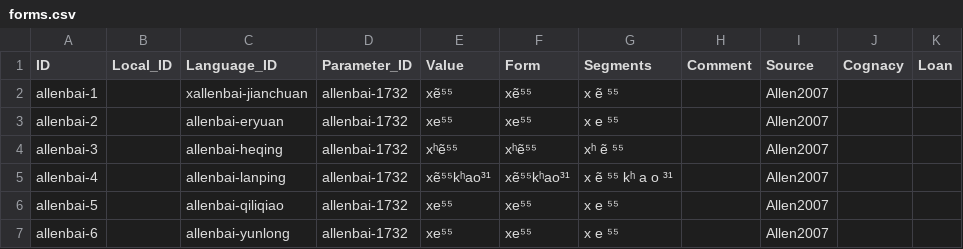
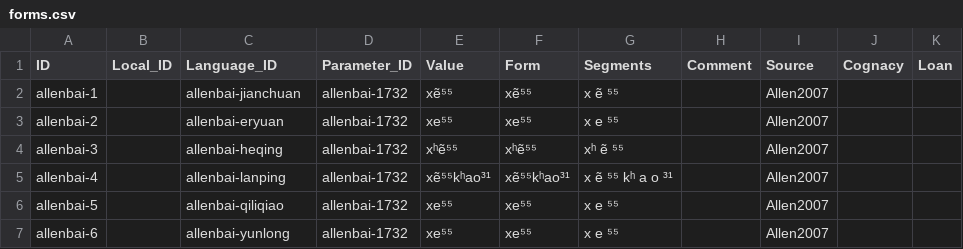
Before and after one commit to lexibank/allenbai, a CSV file: cldf/forms.csv, drawn as a sheet; only a part is shown.

```diff
--- a/cldf/forms.csv
+++ b/cldf/forms.csv
@@ -1,3 +1,3 @@
 ID,Local_ID,Language_ID,Parameter_ID,Value,Form,Segments,Comment,Source,Cognacy,Loan
-allenbai-1,,xallenbai-jianchuan,allenbai-1732,xẽ⁵⁵,xẽ⁵⁵,x ẽ ⁵⁵,,Allen2007,,
+allenbai-1,,allenbai-jianchuan,allenbai-1732,xẽ⁵⁵,xẽ⁵⁵,x ẽ ⁵⁵,,Allen2007,,
 allenbai-2,,allenbai-eryuan,allenbai-1732,xe⁵⁵,xe⁵⁵,x e ⁵⁵,,Allen2007,,
```
Also changed, not shown: 1 other file.
